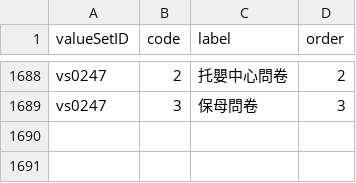
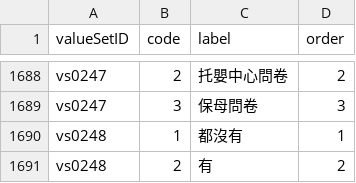
Before and after one commit to jiewenTsai/kitItemBank, a CSV file: inst/extdata/kit/value_codes.csv, drawn as a sheet; only a part is shown, gaps mark what is left out; the diff names each change by its address in the sheet, - before the commit and + after, or states it on an @@ line.

```diff
--- a/inst/extdata/kit/value_codes.csv
+++ b/inst/extdata/kit/value_codes.csv
+row 1690: vs0248 | 1 | 都沒有 | 1
+row 1691: vs0248 | 2 | 有 | 2
```
Also changed, not shown: inst/extdata/kit/group_members.csv, inst/extdata/kit/item_versions.csv, 24 other files.
